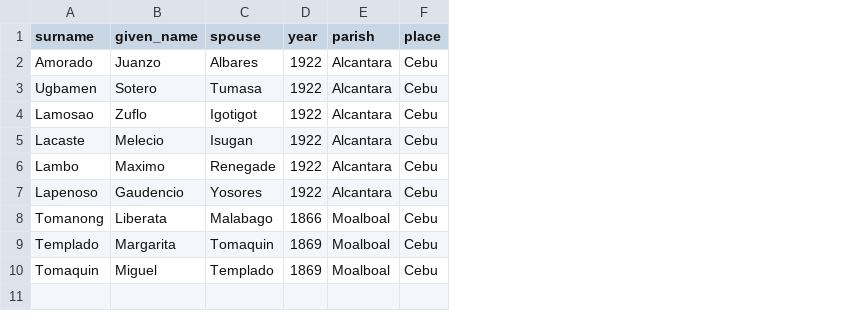
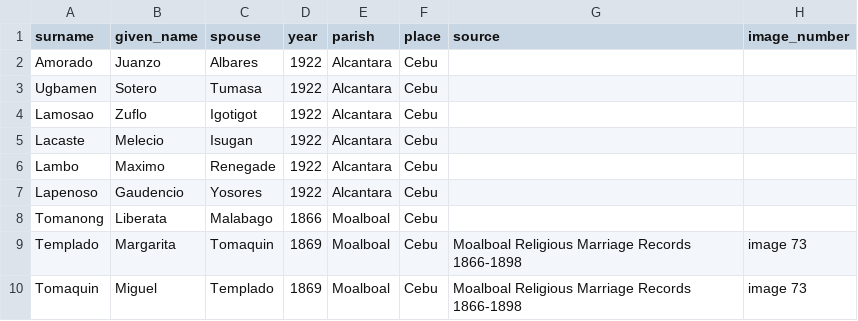
Before and after one commit to chryehearn12/FilipinoFamilyHistory, a CSV file: marriage.csv, drawn as a sheet; the diff names each change by its address in the sheet, - before the commit and + after, or states it on an @@ line.

Commit message:
Add source and image_number to marriage.csv
Added source and image_number columns to marriage records.

```diff
--- a/marriage.csv
+++ b/marriage.csv
+column G (source), rows 9-10: Moalboal Religious Marriage Records 1866-1898 | Moalboal Religious Marriage Records 1866-1898
+column H (image_number), rows 9-10: image 73 | image 73
```
